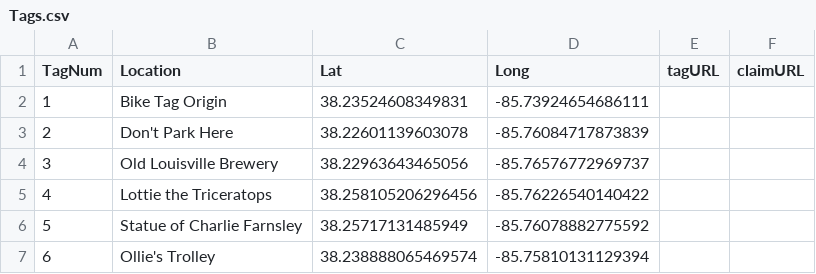
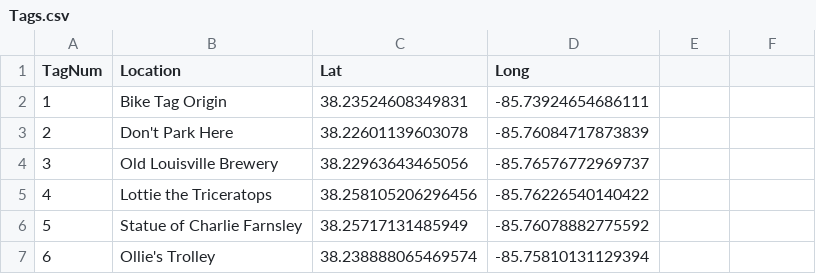
Before and after one commit to ninetyrpm/ninetyrpm.github.io, a CSV file: Tags.csv, drawn as a sheet; only a part is shown.

```diff
--- a/Tags.csv
+++ b/Tags.csv
@@ -1,2 +1,2 @@
-TagNum,Location,Lat,Long,tagURL,claimURL
+TagNum,Location,Lat,Long
 1,Bike Tag Origin,38.23524608349831,-85.73924654686111
```
Also changed, not shown: 1 other file.
